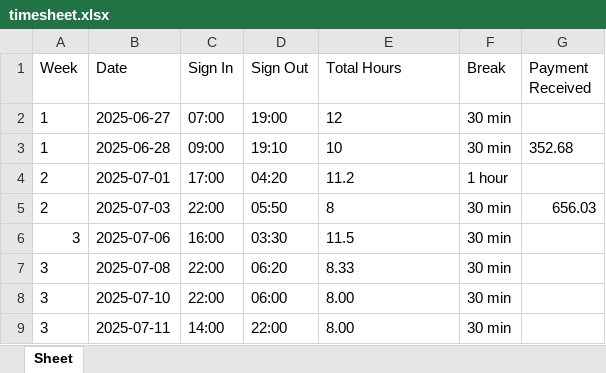
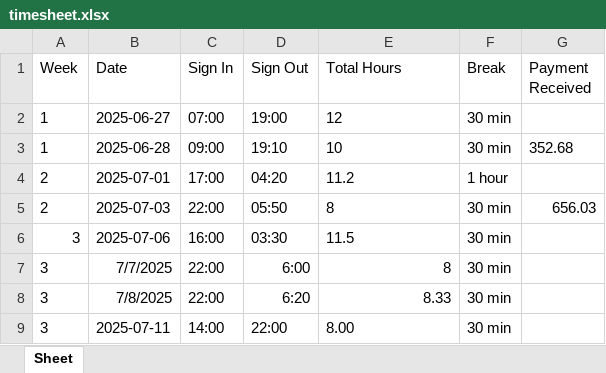
Before and after one commit to DevPatel55566/Job-Timesheet, an Excel workbook: timesheet.xlsx, sheet Sheet, drawn as a sheet; values as stored, in another font and other column widths than the file's, no borders; removed rows and columns are numbered as before the commit, all else as after; the diff names each change by its address in the sheet, - before the commit and + after, or states it on an @@ line.

Commit message:
Updated incorrecyt entries in the exel

```diff
--- a/timesheet.xlsx (sheet Sheet)
+++ b/timesheet.xlsx (sheet Sheet)
+row 7: 3 | 7/7/2025 | 22:00 | 6:00 | 8 | 30 min
-B8 (Date): 2025-07-08
+B8 (Date): 7/8/2025
-D8 (Sign Out): 06:20
+D8 (Sign Out): 6:20
-E8 alignment: left
+E8 alignment: right
-row 8: 3 | 2025-07-10 | 22:00 | 06:00 | 8.00 | 30 min
```
